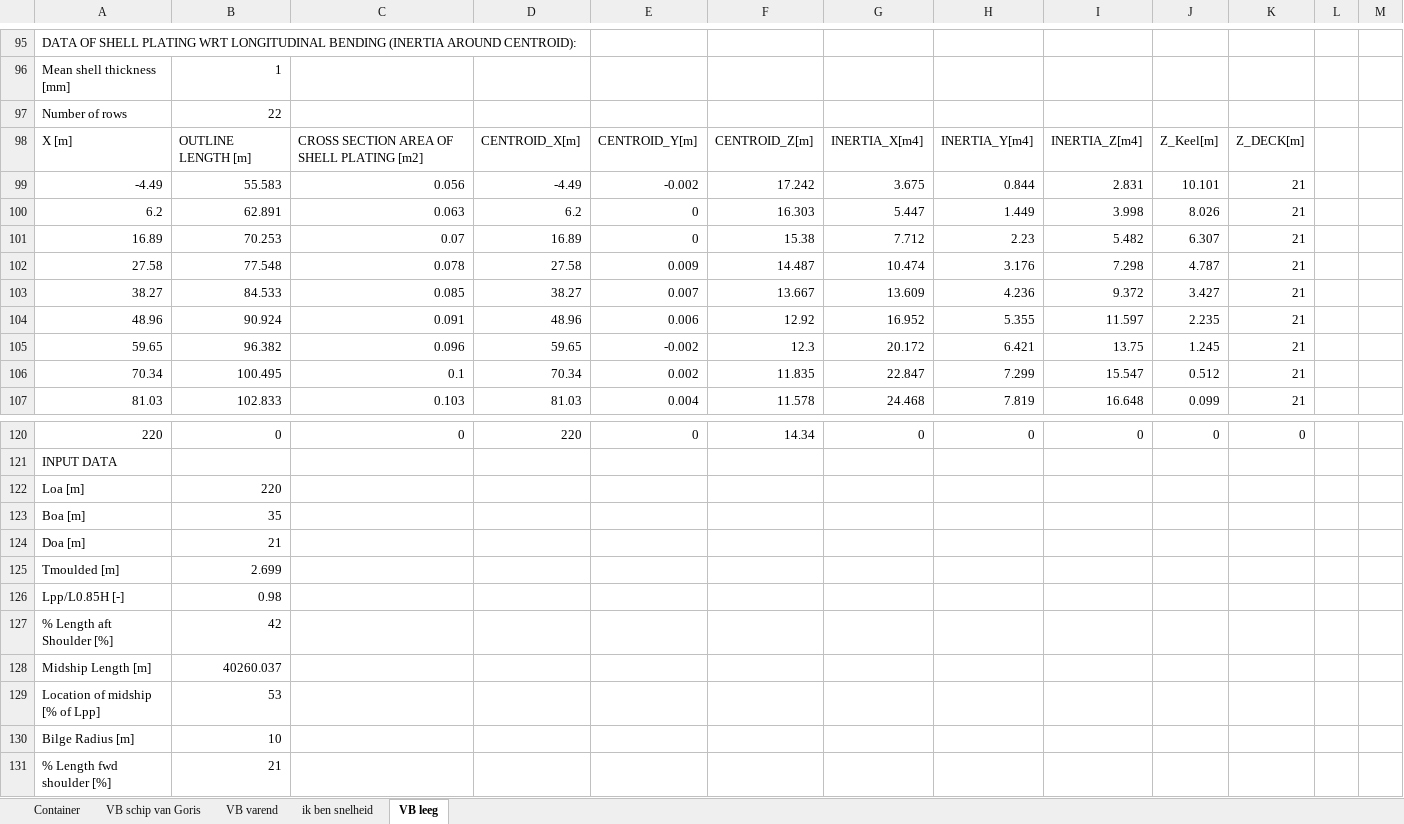
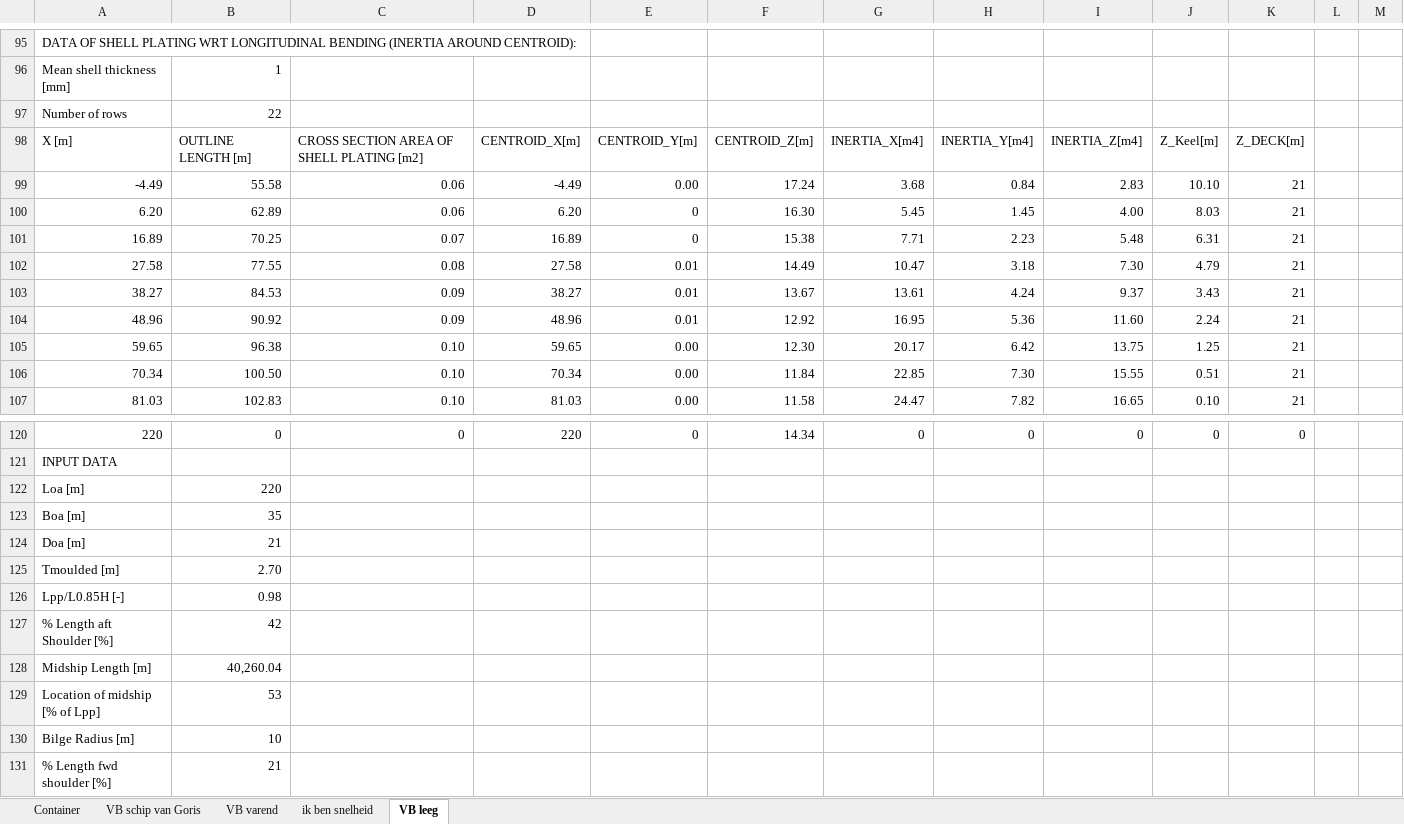
Before and after one commit to tomoldenbeuving/IP-26, an Excel workbook: IP.xlsx, sheet VB leeg, drawn as a sheet; only a part is shown, gaps mark what is left out; values as stored, in another font and other column widths than the file's, no borders; removed rows and columns are numbered as before the commit, all else as after; the diff covers the shown part only; the diff names each change by its address in the sheet, - before the commit and + after, or states it on an @@ line.

```diff
--- a/IP.xlsx (sheet VB leeg)
+++ b/IP.xlsx (sheet VB leeg)
-row 99: -4.49 | 55.583 | 0.056 | -4.49 | -0.002 | 17.242 | 3.675 | 0.844 | 2.831 | 10.101 | 21
-row 100: 6.2 | 62.891 | 0.063 | 6.2 | 0 | 16.303 | 5.447 | 1.449 | 3.998 | 8.026 | 21
+row 99: -4.49 | 55.58 | 0.06 | -4.49 | 0.00 | 17.24 | 3.68 | 0.84 | 2.83 | 10.10 | 21
+row 100: 6.20 | 62.89 | 0.06 | 6.20 | 0 | 16.30 | 5.45 | 1.45 | 4.00 | 8.03 | 21
-B101: 70.253
+B101: 70.25
-G101: 7.712
+G101: 7.71
-I101: 5.482
+I101: 5.48
-J101: 6.307
+J101: 6.31
-row 102: 27.58 | 77.548 | 0.078 | 27.58 | 0.009 | 14.487 | 10.474 | 3.176 | 7.298 | 4.787 | 21
-row 103: 38.27 | 84.533 | 0.085 | 38.27 | 0.007 | 13.667 | 13.609 | 4.236 | 9.372 | 3.427 | 21
+row 102: 27.58 | 77.55 | 0.08 | 27.58 | 0.01 | 14.49 | 10.47 | 3.18 | 7.30 | 4.79 | 21
+row 103: 38.27 | 84.53 | 0.09 | 38.27 | 0.01 | 13.67 | 13.61 | 4.24 | 9.37 | 3.43 | 21
-B104: 90.924
+B104: 90.92
-C104: 0.091
+C104: 0.09
-E104: 0.006
+E104: 0.01
-G104: 16.952
+G104: 16.95
-H104: 5.355
+H104: 5.36
-I104: 11.597
+I104: 11.60
-J104: 2.235
+J104: 2.24
-B105: 96.382
+B105: 96.38
-C105: 0.096
+C105: 0.10
-E105: -0.002
+E105: 0.00
-F105: 12.3
+F105: 12.30
-G105: 20.172
+G105: 20.17
-H105: 6.421
+H105: 6.42
-J105: 1.245
+J105: 1.25
-row 106: 70.34 | 100.495 | 0.1 | 70.34 | 0.002 | 11.835 | 22.847 | 7.299 | 15.547 | 0.512 | 21
-row 107: 81.03 | 102.833 | 0.103 | 81.03 | 0.004 | 11.578 | 24.468 | 7.819 | 16.648 | 0.099 | 21
+row 106: 70.34 | 100.50 | 0.10 | 70.34 | 0.00 | 11.84 | 22.85 | 7.30 | 15.55 | 0.51 | 21
+row 107: 81.03 | 102.83 | 0.10 | 81.03 | 0.00 | 11.58 | 24.47 | 7.82 | 16.65 | 0.10 | 21
-B125: 2.699
+B125: 2.70
-B128: 40260.037
+B128: 40,260.04
```
Also changed, not shown: 21 added rows, 21 removed rows and 93 edited cells elsewhere in this sheet, sheet VB varend, sheet Container.
